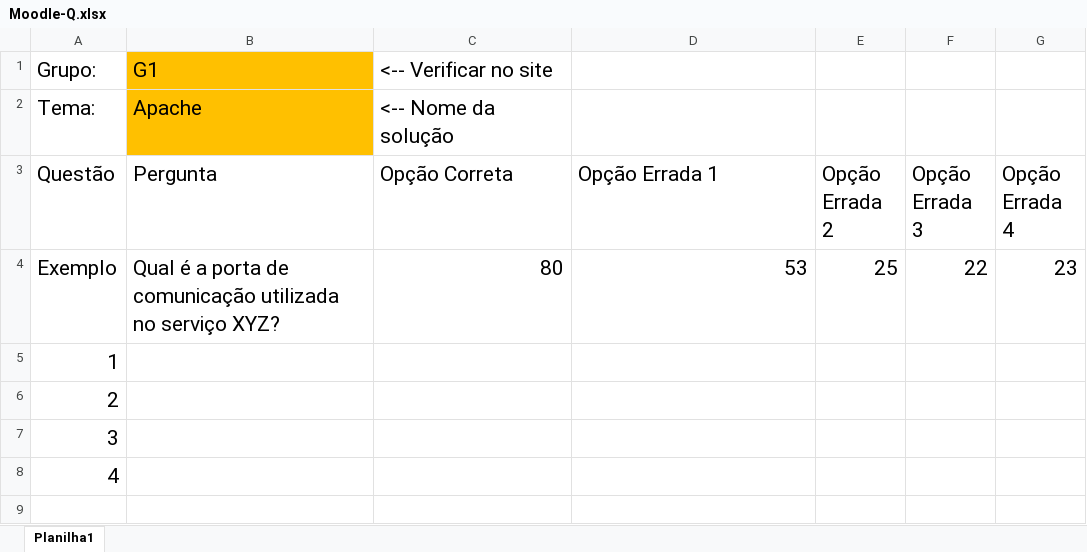
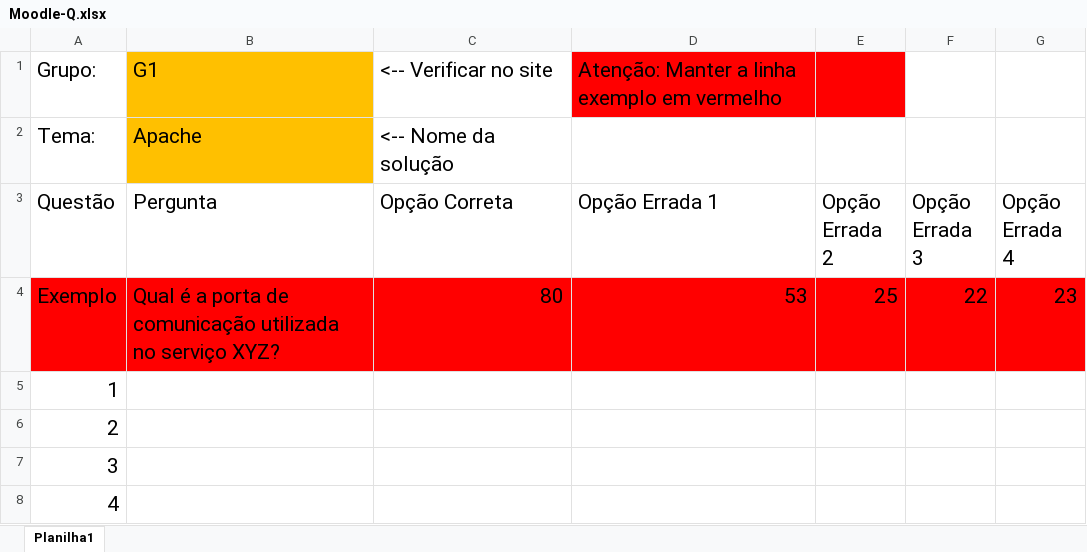
Before and after one commit to ProfessorSantiagoLopes/Moodle-Questions, an Excel workbook: Moodle-Q.xlsx, sheet Planilha1, drawn as a sheet; values as stored, in another font and other column widths than the file's, no borders; table styles not drawn; the diff names each change by its address in the sheet, - before the commit and + after, or states it on an @@ line.

Commit message:
Update Moodle-Q.xlsx
Modelo da Planilha atualizada.

```diff
--- a/Moodle-Q.xlsx (sheet Planilha1)
+++ b/Moodle-Q.xlsx (sheet Planilha1)
-D1 (Opção Errada 1): (empty)
+D1 (Opção Errada 1): Atenção: Manter a linha exemplo em vermelho
-D1:E1 fill: none
+D1:E1 fill: #FF0000
-A4:G4 fill: none
+A4:G4 fill: #FF0000
```
